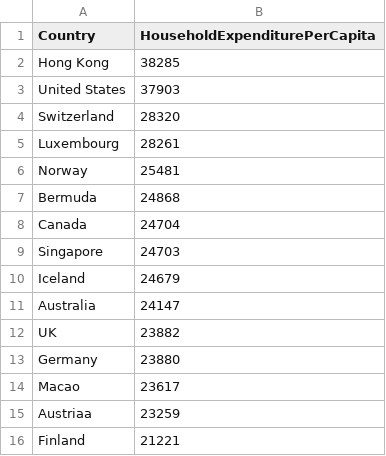
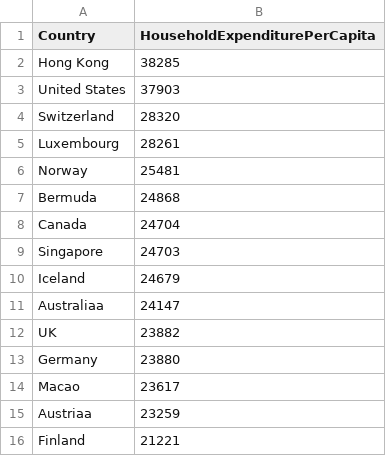
Before and after one commit to KuahJiaChen/Data-Visualisation-Homework, a CSV file: Week_9_Homework/data/householdexpenditure.csv, drawn as a sheet; only a part is shown.

Commit message:
updated csv files

```diff
--- a/Week_9_Homework/data/householdexpenditure.csv
+++ b/Week_9_Homework/data/householdexpenditure.csv
@@ -10,3 +10,3 @@ Singapore,24703
 Iceland,24679
-Australia,24147
+Australiaa,24147
 UK,23882
```
